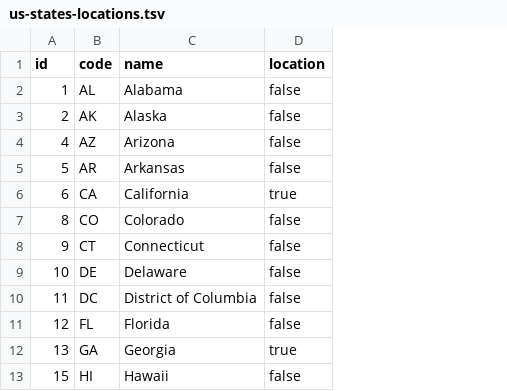
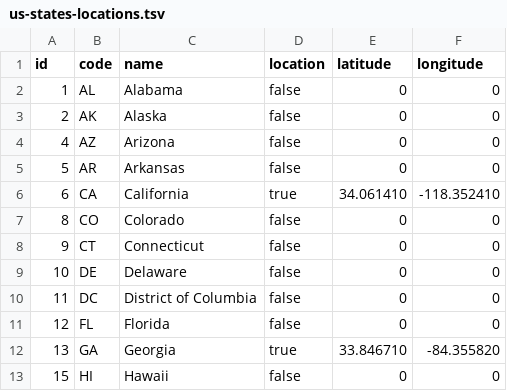
Before and after one commit to rtoddf/d3-maps, a TSV file: v5/data/us-states-locations.tsv, drawn as a sheet; only a part is shown; the diff names each change by its address in the sheet, - before the commit and + after, or states it on an @@ line.

```diff
--- a/v5/data/us-states-locations.tsv
+++ b/v5/data/us-states-locations.tsv
+column E (latitude), rows 2-13: 0 | 0 | 0 | 0 | 34.061410 | 0 | 0 | 0 | 0 | 0 | 33.846710 | 0
+column F (longitude), rows 2-13: 0 | 0 | 0 | 0 | -118.352410 | 0 | 0 | 0 | 0 | 0 | -84.355820 | 0
```
Also changed, not shown: 1 other file.
